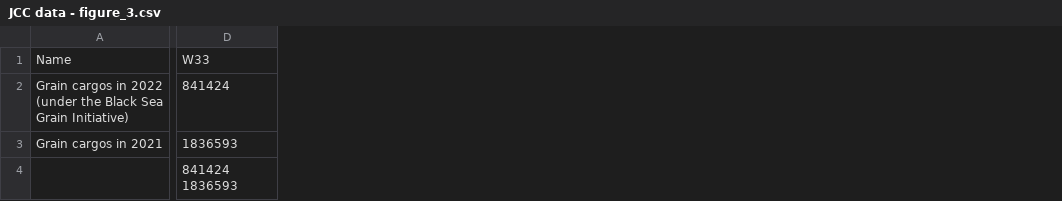
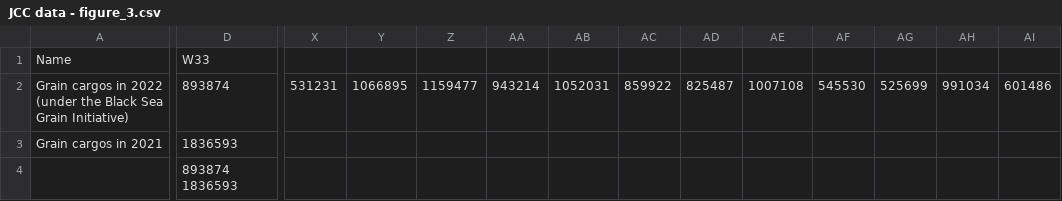
Before and after one commit to unctad-infovis/2022-black_sea_grain_initiative, a CSV file: assets/data/JCC data - figure_3.csv, drawn as a sheet; only a part is shown, gaps mark what is left out; removed rows and columns are numbered as before the commit, all else as after; rows hold the shown columns only; the diff covers the shown part only; the diff names each change by its address in the sheet, - before the commit and + after, or states it on an @@ line.

```diff
--- a/assets/data/JCC data - figure_3.csv
+++ b/assets/data/JCC data - figure_3.csv
+column X, row 2: 531231
+column Y, row 2: 1066895
+column Z, row 2: 1159477
+column AA, row 2: 943214
+column AB, row 2: 1052031
+column AC, row 2: 859922
+column AD, row 2: 825487
+column AE, row 2: 1007108
+column AF, row 2: 545530
+column AG, row 2: 525699
+column AH, row 2: 991034
+column AI, row 2: 601486
-D2: 841424
+D2: 893874
-row 4:  | 841424 1836593
+row 4:  | 893874 1836593
```
Also changed, not shown: 19 edited cells elsewhere in this file, assets/data/fao_food_price_index.csv, public/assets/data/2022-black_sea_grain_initiative_figure_3.csv, 7 other files.
